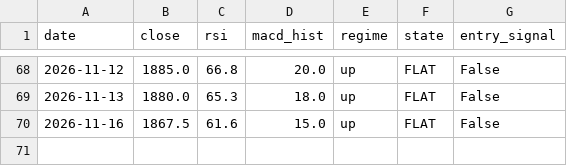
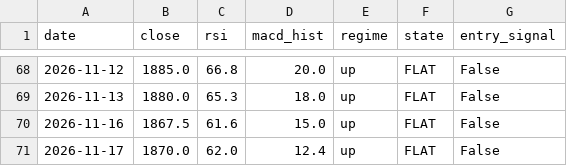
Before and after one commit to crayonshinchantest/Stocktest-2-, a CSV file: output/paper_log.csv, drawn as a sheet; only a part is shown, gaps mark what is left out.

```diff
--- a/output/paper_log.csv
+++ b/output/paper_log.csv
@@ -70 +70,2 @@ date,close,rsi,macd_hist,regime,state,entry_signal
 2026-11-16,1867.5,61.6,15.0,up,FLAT,False
+2026-11-17,1870.0,62.0,12.4,up,FLAT,False
```
